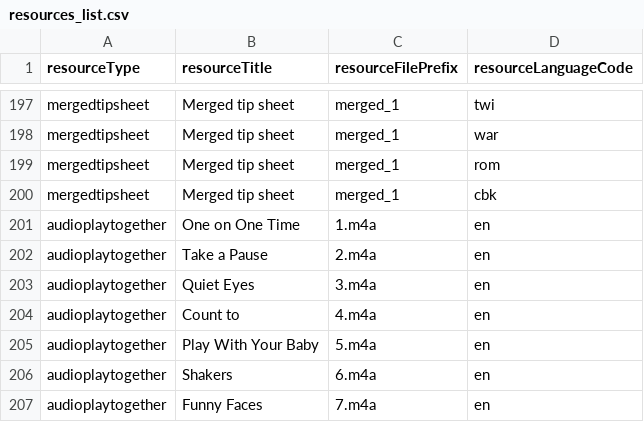
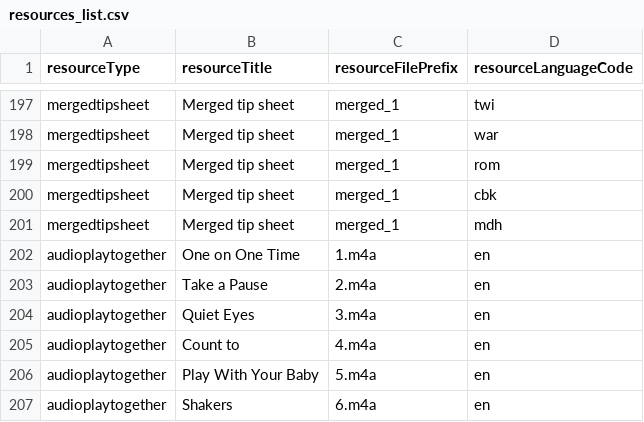
Before and after one commit to sylviawakoli/covid-parenting-website, a CSV file: src/assets/resources/resources_list.csv, drawn as a sheet; only a part is shown, gaps mark what is left out; the shorter side is filled out with more unchanged rows; the diff names each change by its address in the sheet, - before the commit and + after, or states it on an @@ line.

```diff
--- a/src/assets/resources/resources_list.csv
+++ b/src/assets/resources/resources_list.csv
+row 201: mergedtipsheet | Merged tip sheet | merged_1 | mdh
```
Also changed, not shown: src/assets/tip_sheets/tipSheetNames.csv, 16 other files.
